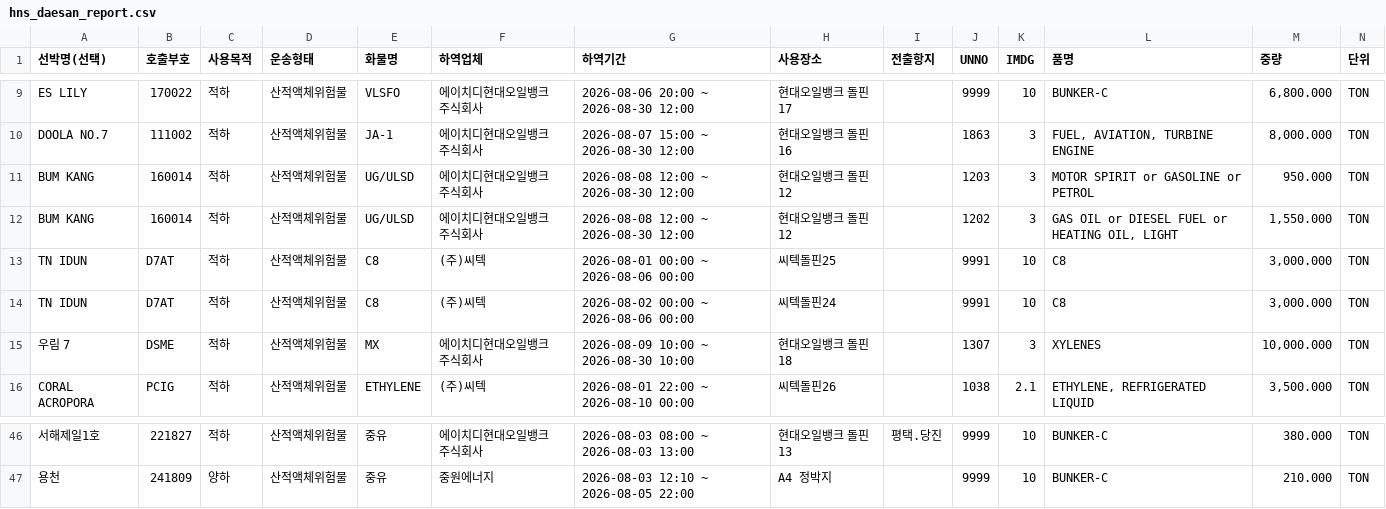
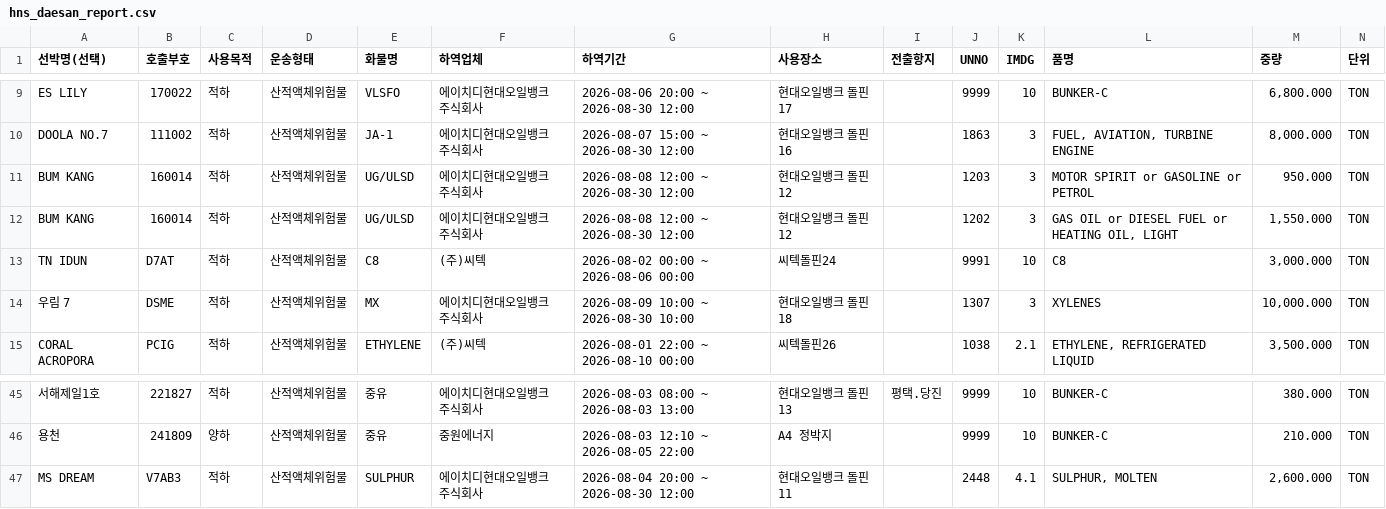
Before and after one commit to juyk1992/pt-hns, a CSV file: hns_daesan_report.csv, drawn as a sheet; only a part is shown, gaps mark what is left out; removed rows and columns are numbered as before the commit, all else as after; the diff names each change by its address in the sheet, - before the commit and + after, or states it on an @@ line.

```diff
--- a/hns_daesan_report.csv
+++ b/hns_daesan_report.csv
-row 13: TN IDUN | D7AT | 적하 | 산적액체위험물 | C8 | (주)씨텍 | 2026-08-01 00:00 ~ 2026-08-06 00:00 | 씨텍돌핀25 |  | 9991 | 10 | C8 | 3,000.000 | TON
+row 47: MS DREAM | V7AB3 | 적하 | 산적액체위험물 | SULPHUR | 에이치디현대오일뱅크 주식회사 | 2026-08-04 20:00 ~ 2026-08-30 12:00 | 현대오일뱅크 돌핀 11 |  | 2448 | 4.1 | SULPHUR, MOLTEN | 2,600.000 | TON
```
Also changed, not shown: hns_pyeongtaek_report.csv.
